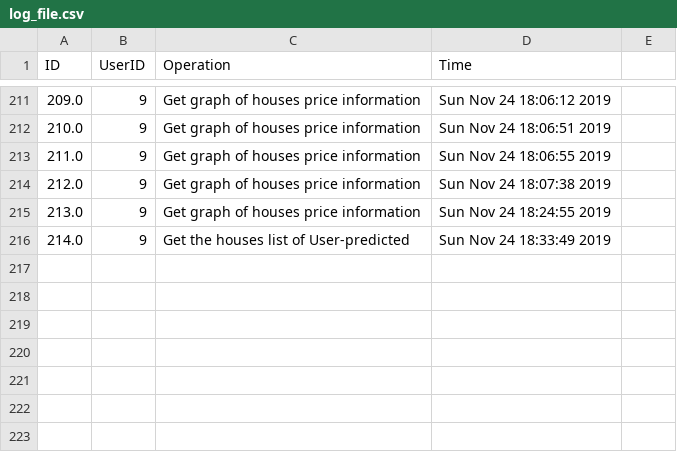
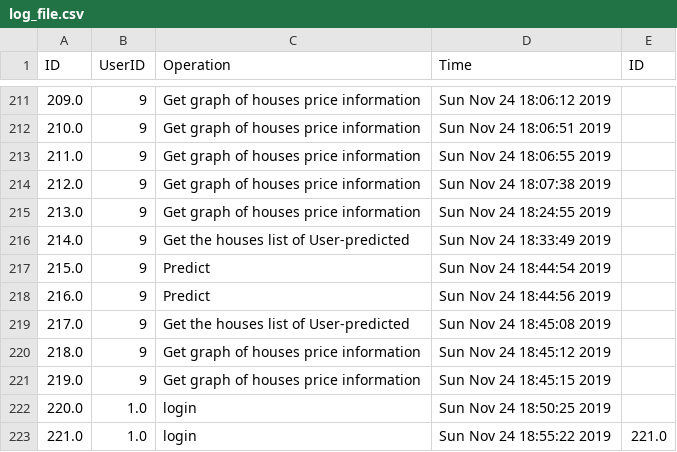
Before and after one commit to chengmingcui/9321masterteam, a CSV file: log_file.csv, drawn as a sheet; only a part is shown, gaps mark what is left out; the diff names each change by its address in the sheet, - before the commit and + after, or states it on an @@ line.

```diff
--- a/log_file.csv
+++ b/log_file.csv
-E1: (empty)
+E1: ID
+row 217: 215.0 | 9 | Predict | Sun Nov 24 18:44:54 2019
+row 218: 216.0 | 9 | Predict | Sun Nov 24 18:44:56 2019
+row 219: 217.0 | 9 | Get the houses list of User-predicted | Sun Nov 24 18:45:08 2019
+row 220: 218.0 | 9 | Get graph of houses price information | Sun Nov 24 18:45:12 2019
+row 221: 219.0 | 9 | Get graph of houses price information | Sun Nov 24 18:45:15 2019
+row 222: 220.0 | 1.0 | login | Sun Nov 24 18:50:25 2019
+row 223: 221.0 | 1.0 | login | Sun Nov 24 18:55:22 2019 | 221.0
```
Also changed, not shown: user_houses.csv, 4 other files.
